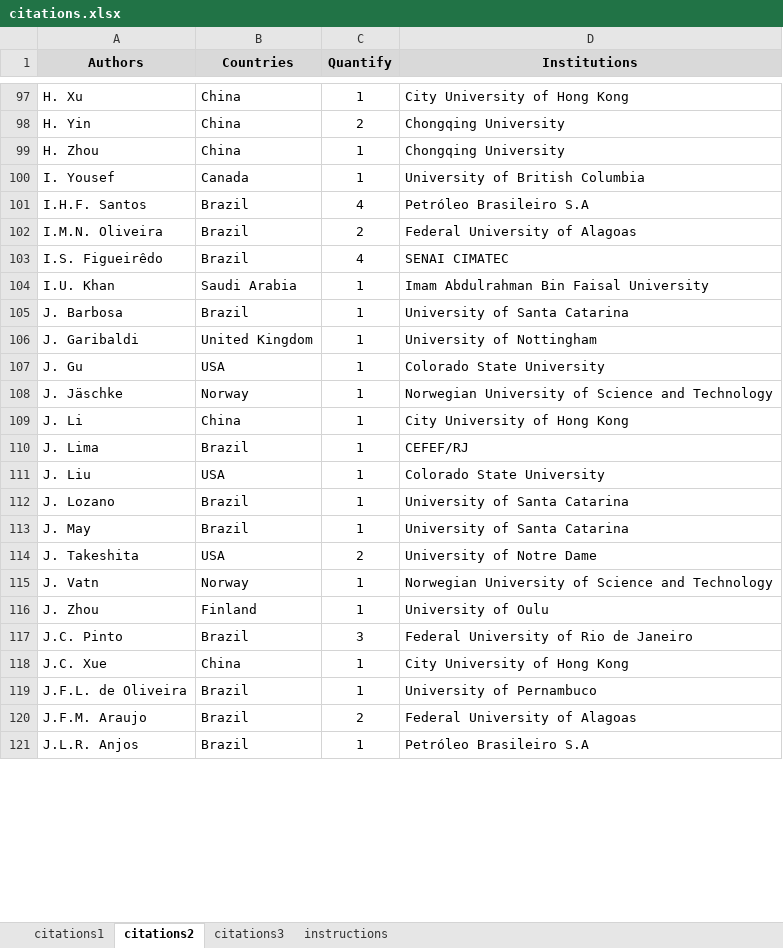
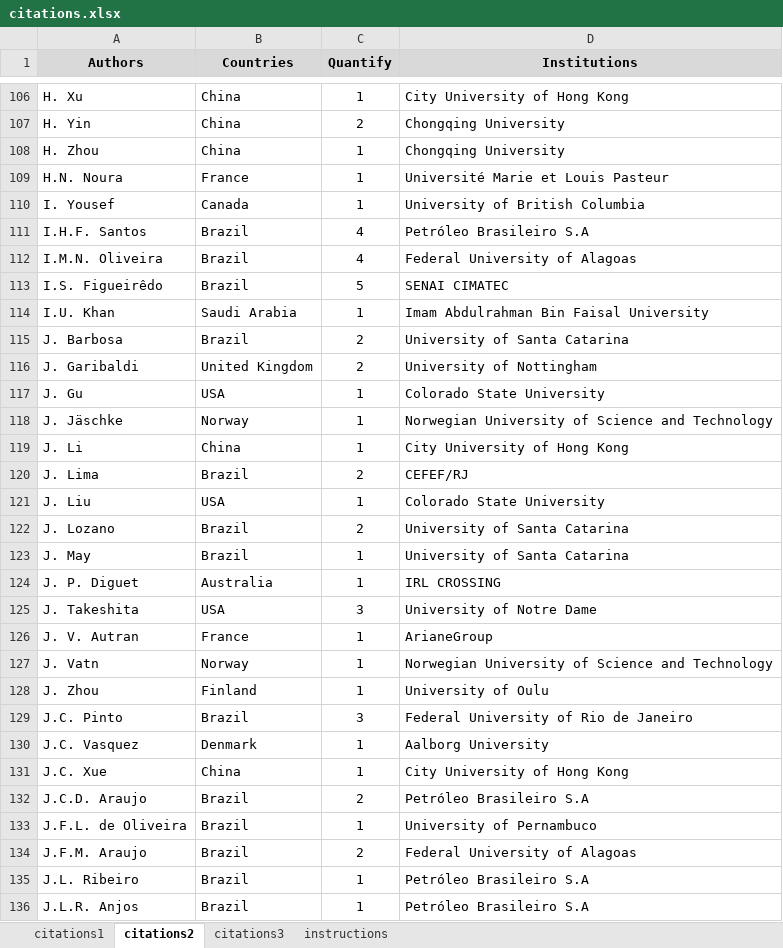
Before and after one commit to petrobras/3W, an Excel workbook: community/citations.xlsx, sheet citations2, drawn as a sheet; only a part is shown, gaps mark what is left out; values as stored, in another font and other column widths than the file's, no borders; addresses are those after the commit; the diff covers the shown part only; the diff names each change by its address in the sheet, - before the commit and + after, or states it on an @@ line.

Commit message:
Update citations.xlsx

```diff
--- a/community/citations.xlsx (sheet citations2)
+++ b/community/citations.xlsx (sheet citations2)
+row 109: H.N. Noura | France | 1 | Université Marie et Louis Pasteur
-C112 (Quantify): 2
+C112 (Quantify): 4
-C113 (Quantify): 4
+C113 (Quantify): 5
-C115:C116 (Quantify): 1
+C115:C116 (Quantify): 2
-C120 (Quantify): 1
+C120 (Quantify): 2
-C122 (Quantify): 1
+C122 (Quantify): 2
+row 124: J. P. Diguet | Australia | 1 | IRL CROSSING
-C125 (Quantify): 2
+C125 (Quantify): 3
+row 126: J. V. Autran | France | 1 | ArianeGroup
+row 130: J.C. Vasquez | Denmark | 1 | Aalborg University
+row 132: J.C.D. Araujo | Brazil | 2 | Petróleo Brasileiro S.A
+row 135: J.L. Ribeiro | Brazil | 1 | Petróleo Brasileiro S.A
```
Also changed, not shown: 20 added rows and 43 edited cells elsewhere in this sheet, sheet citations3, sheet citations1, formulas that keep their value.
